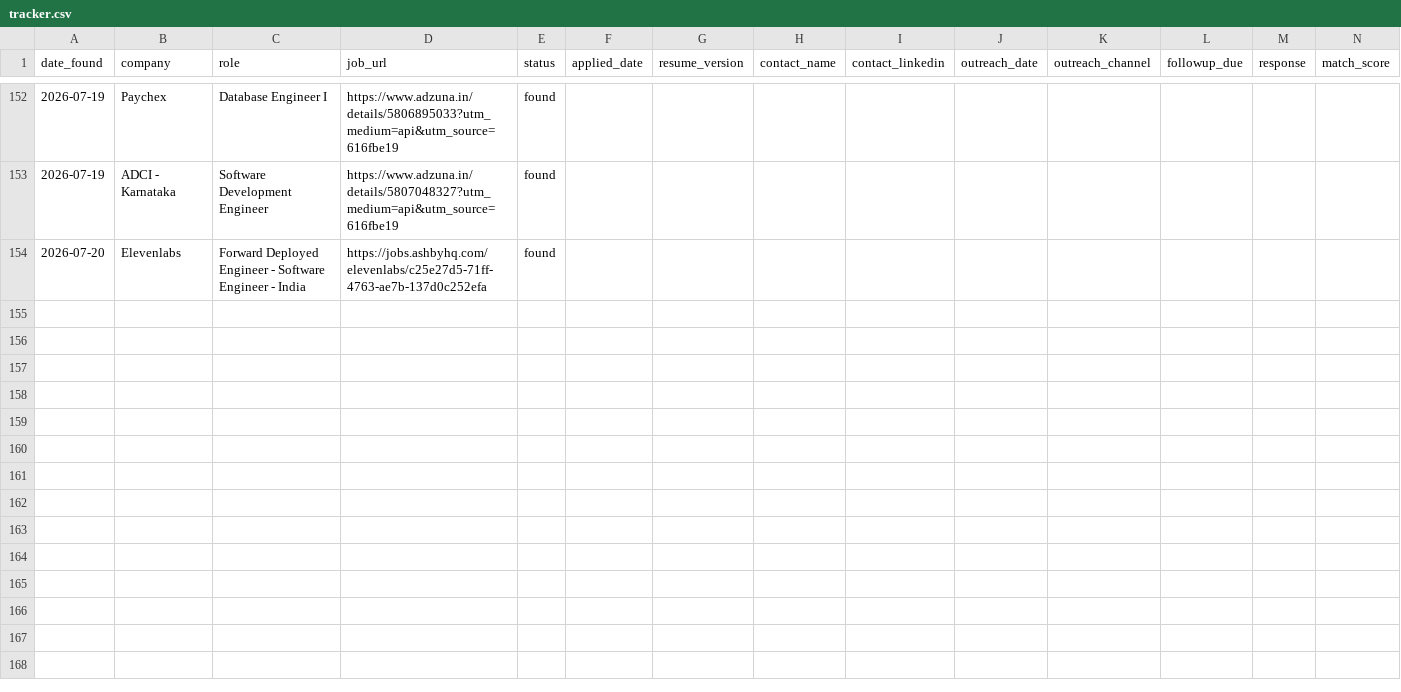
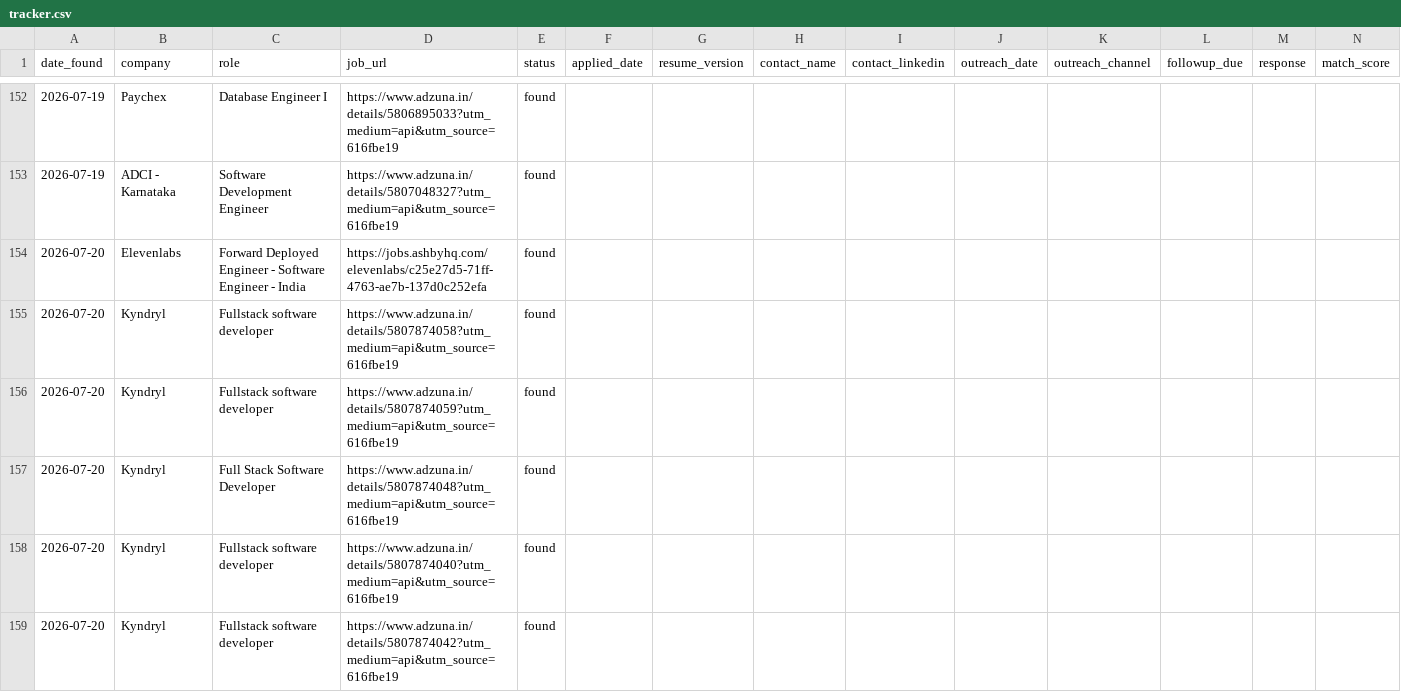
Before and after one commit to gopalverma416/jobhunt-autopilot, a CSV file: tracker.csv, drawn as a sheet; only a part is shown, gaps mark what is left out; rows hold the shown columns only; the diff names each change by its address in the sheet, - before the commit and + after, or states it on an @@ line.

```diff
--- a/tracker.csv
+++ b/tracker.csv
+row 155: 2026-07-20 | Kyndryl | Fullstack software developer | https://www.adzuna.in/details/5807874058?utm_medium=api&utm_source=616fbe19 | found
+row 156: 2026-07-20 | Kyndryl | Fullstack software developer | https://www.adzuna.in/details/5807874059?utm_medium=api&utm_source=616fbe19 | found
+row 157: 2026-07-20 | Kyndryl | Full Stack Software Developer | https://www.adzuna.in/details/5807874048?utm_medium=api&utm_source=616fbe19 | found
+row 158: 2026-07-20 | Kyndryl | Fullstack software developer | https://www.adzuna.in/details/5807874040?utm_medium=api&utm_source=616fbe19 | found
+row 159: 2026-07-20 | Kyndryl | Fullstack software developer | https://www.adzuna.in/details/5807874042?utm_medium=api&utm_source=616fbe19 | found
```
Also changed, not shown: rejected_log.csv, 2 other files.
